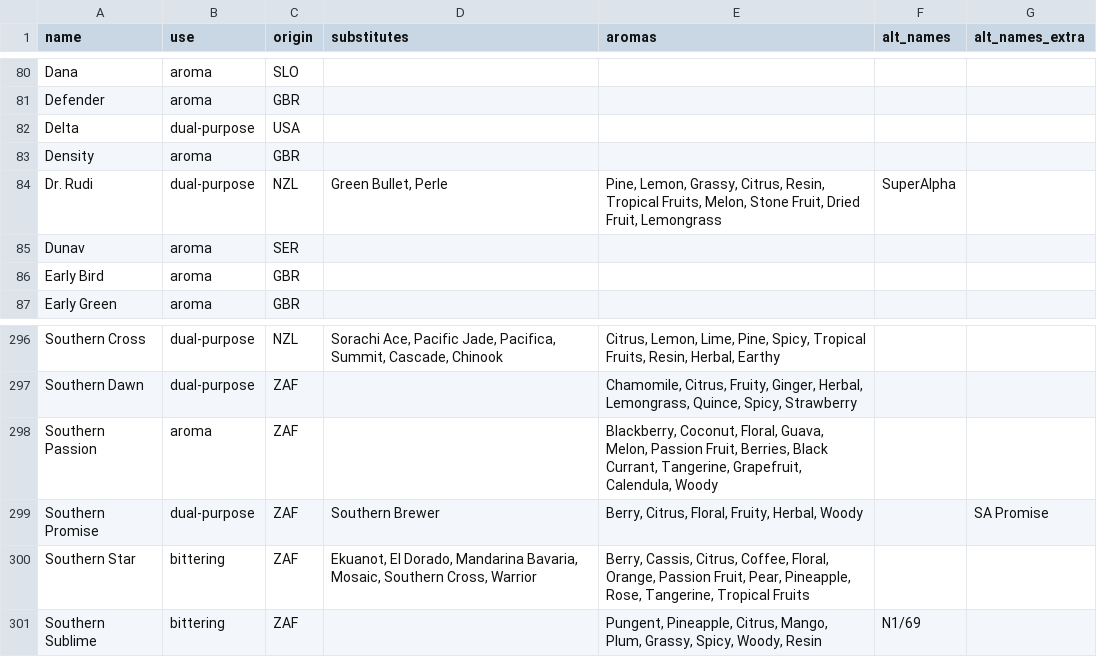
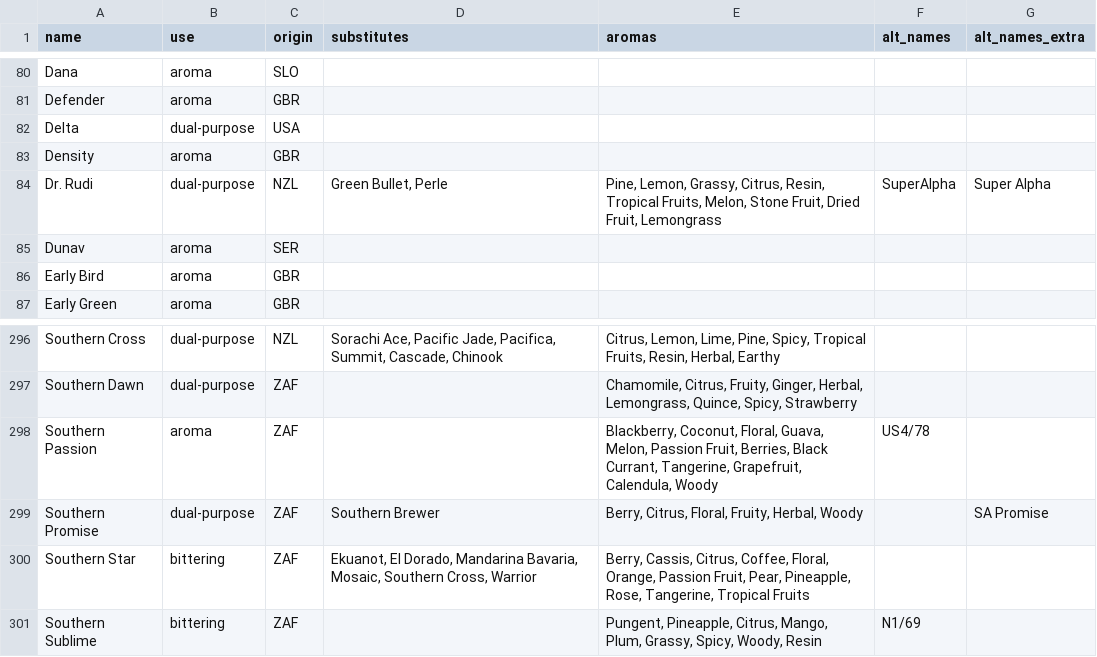
Before and after one commit to scheb/beer-analytics, a CSV file: recipe_db/data/hops.csv, drawn as a sheet; only a part is shown, gaps mark what is left out.

Commit message:
Update hops

```diff
--- a/recipe_db/data/hops.csv
+++ b/recipe_db/data/hops.csv
@@ -83,3 +83,3 @@ Delta;dual-purpose;USA;;;;
 Density;aroma;GBR;;;;
-Dr. Rudi;dual-purpose;NZL;Green Bullet, Perle;Pine, Lemon, Grassy, Citrus, Resin, Tropical Fruits, Melon, Stone Fruit, Dried Fruit, Lemongrass;SuperAlpha;
+Dr. Rudi;dual-purpose;NZL;Green Bullet, Perle;Pine, Lemon, Grassy, Citrus, Resin, Tropical Fruits, Melon, Stone Fruit, Dried Fruit, Lemongrass;SuperAlpha;Super Alpha
 Dunav;aroma;SER;;;;
@@ -297,3 +297,3 @@ Southern Cross;dual-purpose;NZL;Sorachi Ace, Pacific Jade, Pacifica, Summit, Cas
 Southern Dawn;dual-purpose;ZAF;;Chamomile, Citrus, Fruity, Ginger, Herbal, Lemongrass, Quince, Spicy, Strawberry;;
-Southern Passion;aroma;ZAF;;Blackberry, Coconut, Floral, Guava, Melon, Passion Fruit, Berries, Black Currant, Tangerine, Grapefruit, Calendula, Woody;;
+Southern Passion;aroma;ZAF;;Blackberry, Coconut, Floral, Guava, Melon, Passion Fruit, Berries, Black Currant, Tangerine, Grapefruit, Calendula, Woody;US4/78;
 Southern Promise;dual-purpose;ZAF;Southern Brewer;Berry, Citrus, Floral, Fruity, Herbal, Woody;;SA Promise
```
